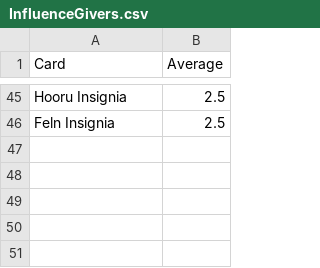
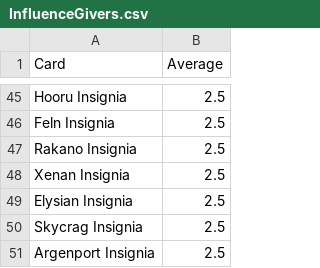
Before and after one commit to caseyhadden/eternal-limited-tools, a CSV file: data/InfluenceGivers.csv, drawn as a sheet; only a part is shown, gaps mark what is left out; the diff names each change by its address in the sheet, - before the commit and + after, or states it on an @@ line.

Commit message:
Update with FoX tier list info

```diff
--- a/data/InfluenceGivers.csv
+++ b/data/InfluenceGivers.csv
+row 47: Rakano Insignia | 2.5
+row 48: Xenan Insignia | 2.5
+row 49: Elysian Insignia | 2.5
+row 50: Skycrag Insignia | 2.5
+row 51: Argenport Insignia | 2.5
```
Also changed, not shown: data/Set6DraftTierSummary.csv, 4 other files.
